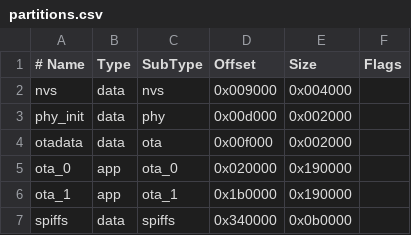
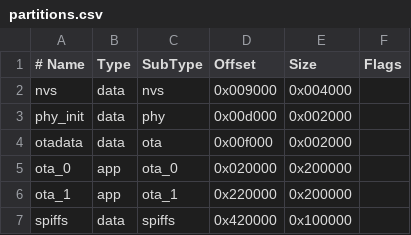
Before and after one commit to moinois/z1-esp32-firmware, a CSV file: partitions.csv, drawn as a sheet.

```diff
--- a/partitions.csv
+++ b/partitions.csv
@@ -4,4 +4,4 @@ phy_init,  data, phy,     0x00d000, 0x002000,
 otadata,   data, ota,     0x00f000, 0x002000,
-ota_0,     app,  ota_0,   0x020000, 0x190000,
-ota_1,     app,  ota_1,   0x1b0000, 0x190000,
-spiffs,    data, spiffs,  0x340000, 0x0b0000,
+ota_0,     app,  ota_0,   0x020000, 0x200000,
+ota_1,     app,  ota_1,   0x220000, 0x200000,
+spiffs,    data, spiffs,  0x420000, 0x100000,
```
Also changed, not shown: 2 other files.
